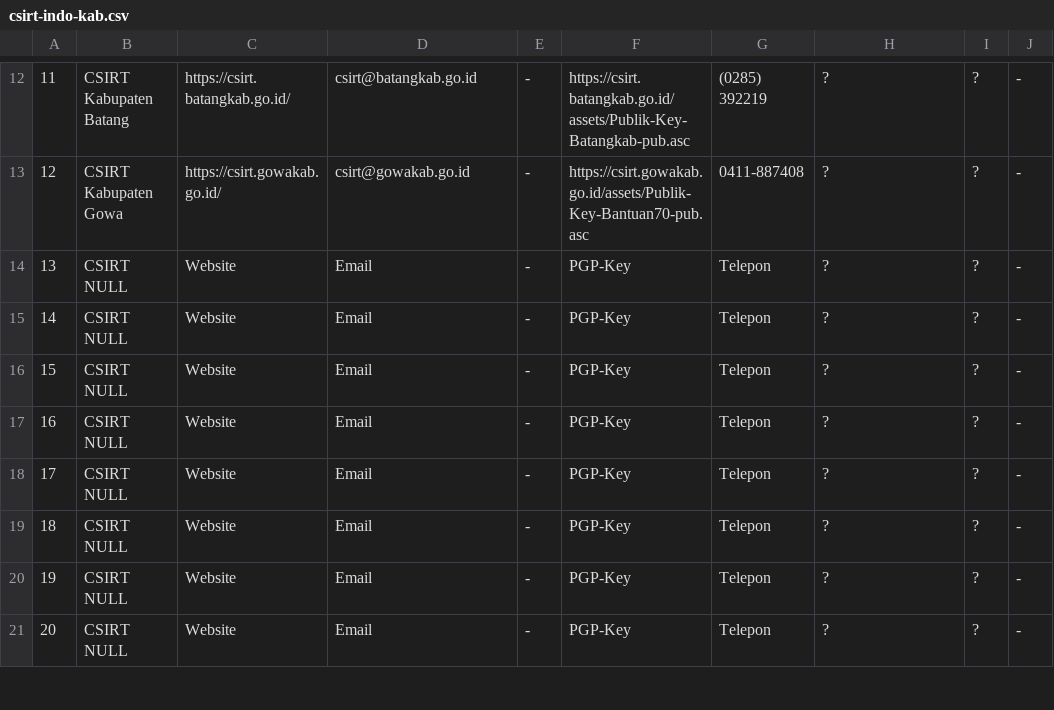
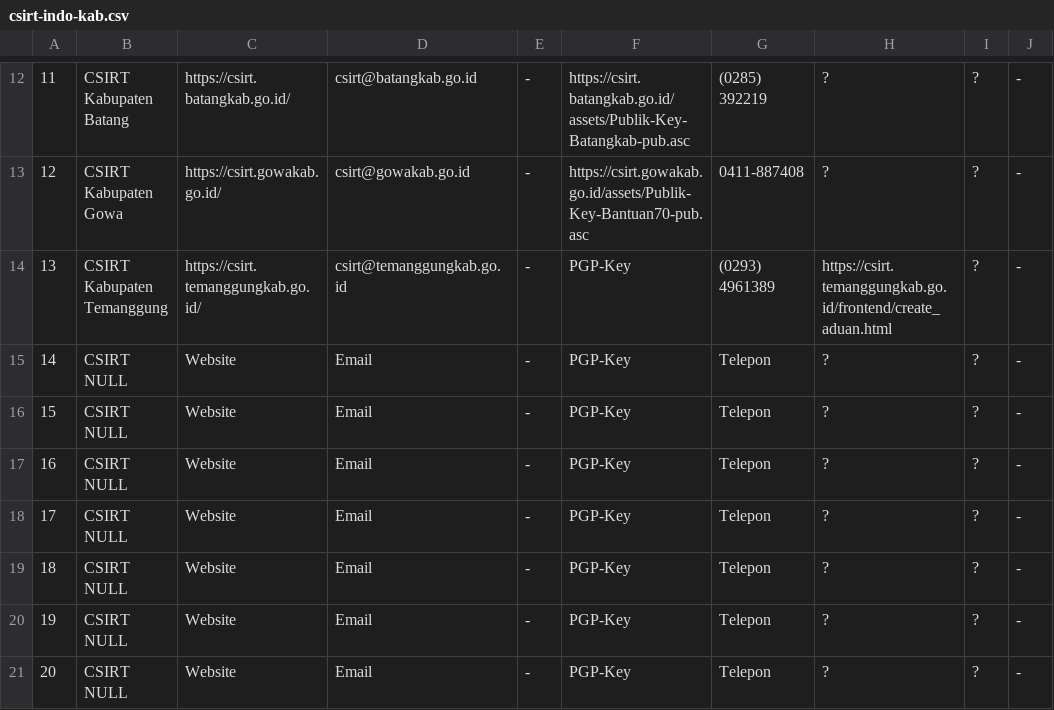
Before and after one commit to atoz-chevara/csirt-indo-gov, a CSV file: csirt-indo-kab.csv, drawn as a sheet; only a part is shown, gaps mark what is left out; the diff names each change by its address in the sheet, - before the commit and + after, or states it on an @@ line.

Commit message:
Update csirt-indo-kab.csv

```diff
--- a/csirt-indo-kab.csv
+++ b/csirt-indo-kab.csv
-B14: CSIRT NULL
+B14: CSIRT Kabupaten Temanggung
-C14: Website
+C14: https://csirt.temanggungkab.go.id/
-D14: Email
+D14: csirt@temanggungkab.go.id
-G14: Telepon
+G14: (0293) 4961389
-H14: ?
+H14: https://csirt.temanggungkab.go.id/frontend/create_aduan.html
```
